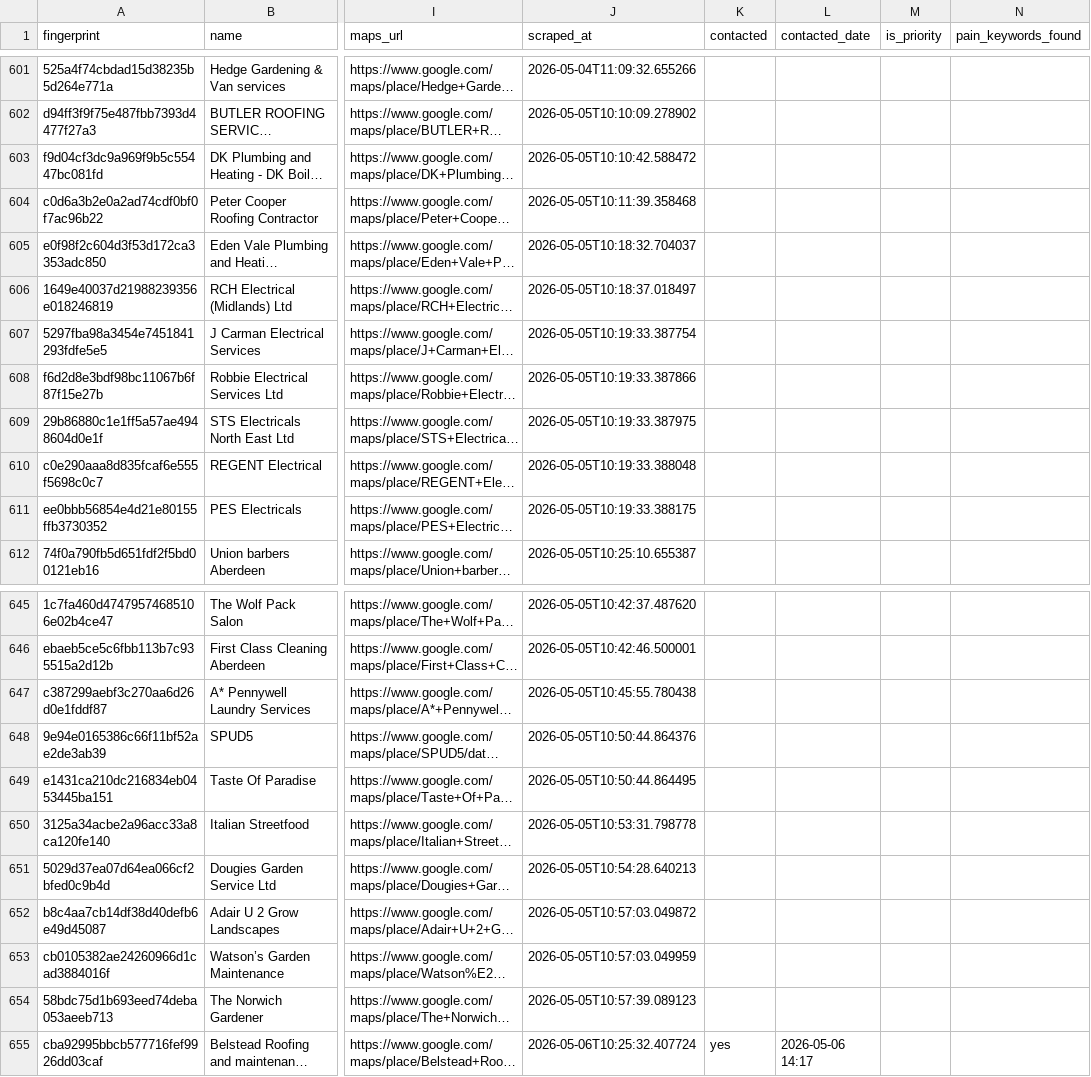
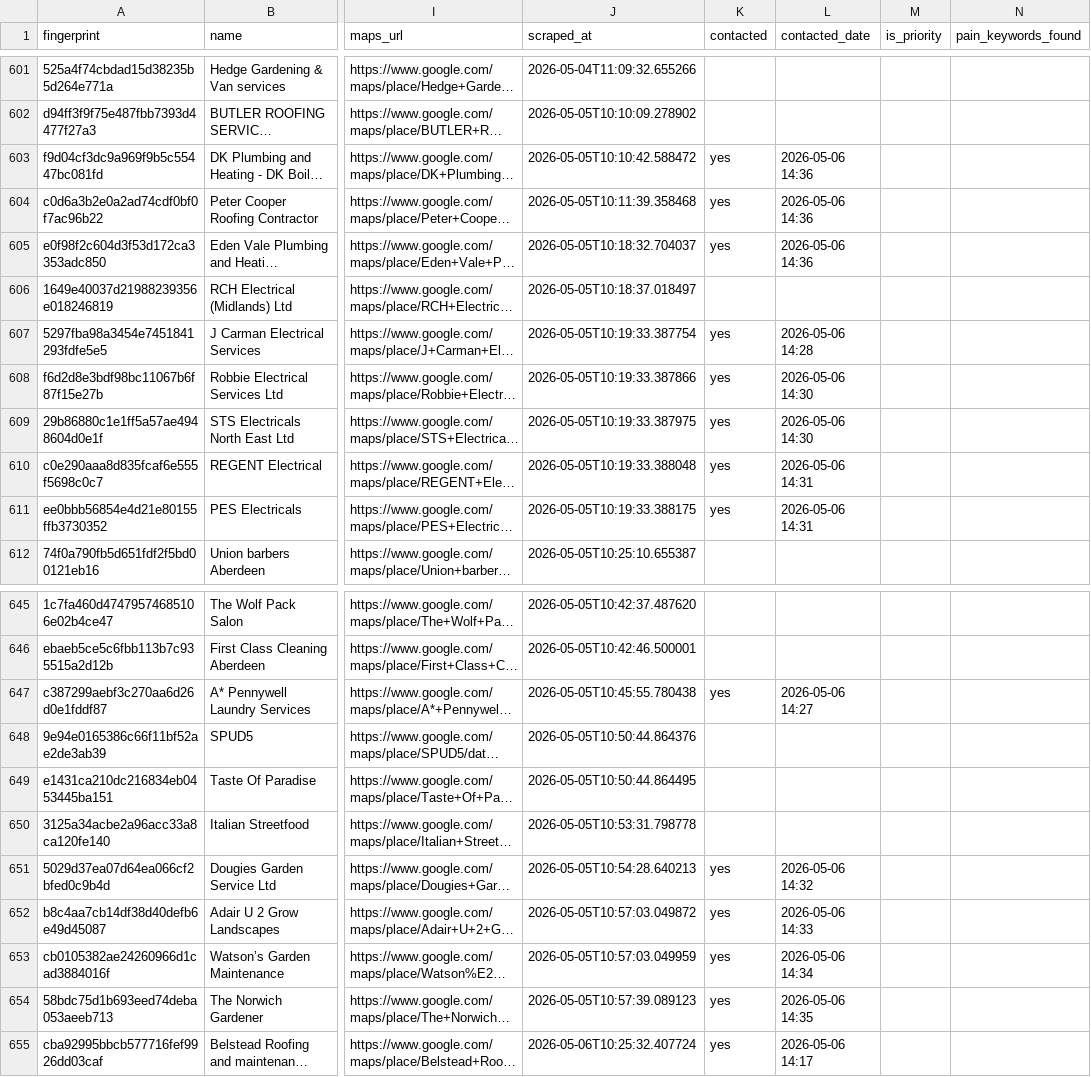
Before and after one commit to zaid5678/gmaps-lead-finder, a CSV file: output/roofers_leads.csv, drawn as a sheet; only a part is shown, gaps mark what is left out; long unchanged cells end in …; the diff names each change by its address in the sheet, - before the commit and + after, or states it on an @@ line.

Commit message:
Update contacted leads — 2026-05-06 14:38

```diff
--- a/output/roofers_leads.csv
+++ b/output/roofers_leads.csv
-K603:K605 (contacted): (empty)
+K603:K605 (contacted): yes
-L603:L605 (contacted_date): (empty)
+L603:L605 (contacted_date): 2026-05-06 14:36
-K607:K611 (contacted): (empty)
+K607:K611 (contacted): yes
-L607 (contacted_date): (empty)
+L607 (contacted_date): 2026-05-06 14:28
-L608:L609 (contacted_date): (empty)
+L608:L609 (contacted_date): 2026-05-06 14:30
-L610:L611 (contacted_date): (empty)
+L610:L611 (contacted_date): 2026-05-06 14:31
-K647 (contacted): (empty)
+K647 (contacted): yes
-L647 (contacted_date): (empty)
+L647 (contacted_date): 2026-05-06 14:27
-K651:K654 (contacted): (empty)
+K651:K654 (contacted): yes
-L651 (contacted_date): (empty)
+L651 (contacted_date): 2026-05-06 14:32
-L652 (contacted_date): (empty)
+L652 (contacted_date): 2026-05-06 14:33
-L653 (contacted_date): (empty)
+L653 (contacted_date): 2026-05-06 14:34
-L654 (contacted_date): (empty)
+L654 (contacted_date): 2026-05-06 14:35
```
Also changed, not shown: 1 other file.
